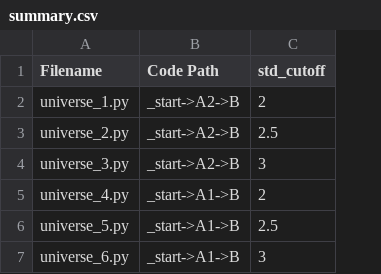
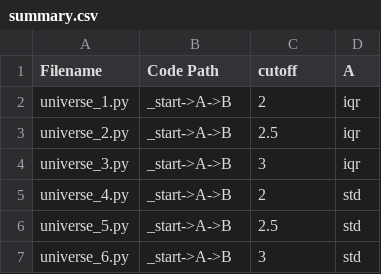
Before and after one commit to uwdata/boba, a CSV file: example/simple/output/summary.csv, drawn as a sheet; the diff names each change by its address in the sheet, - before the commit and + after, or states it on an @@ line.

Commit message:
Update the simple example

```diff
--- a/example/simple/output/summary.csv
+++ b/example/simple/output/summary.csv
+column D (A), rows 2-7: iqr | iqr | iqr | std | std | std
-C1: std_cutoff
+C1: cutoff
-B2:B4 (Code Path): _start->A2->B
+B2:B4 (Code Path): _start->A->B
-B5:B7 (Code Path): _start->A1->B
+B5:B7 (Code Path): _start->A->B
```
Also changed, not shown: 11 other files.
